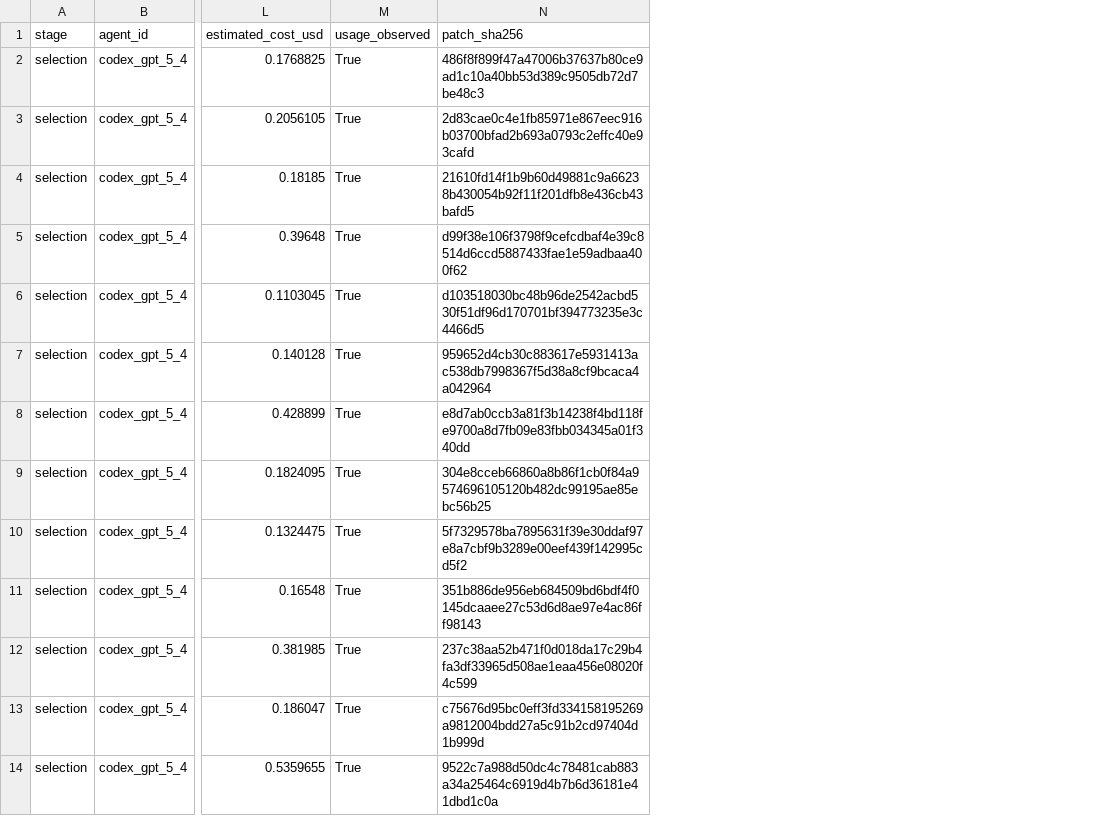
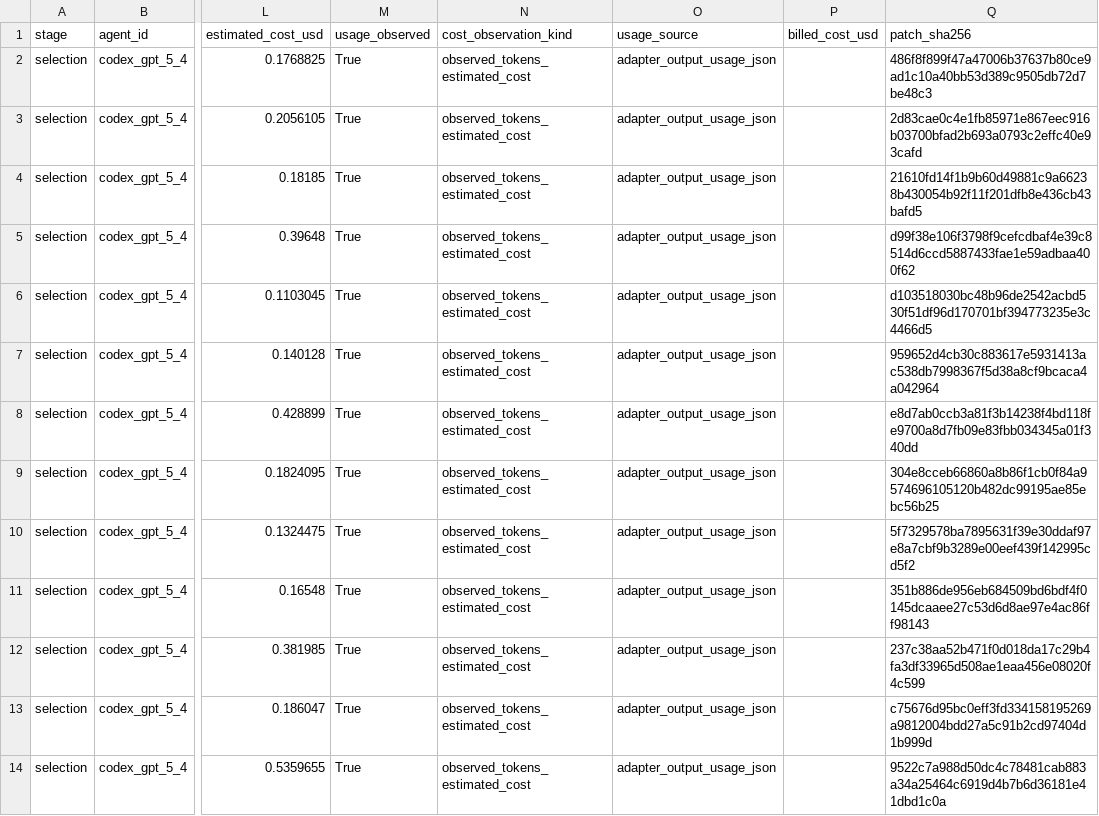
Before and after one commit to NeapolitanIcecream/barcarolle, a CSV file: experiments/agent_selection_demo/results/selection_score_table.csv, drawn as a sheet; only a part is shown, gaps mark what is left out; the diff names each change by its address in the sheet, - before the commit and + after, or states it on an @@ line.

Commit message:
demo: harden tooling hygiene

```diff
--- a/experiments/agent_selection_demo/results/selection_score_table.csv
+++ b/experiments/agent_selection_demo/results/selection_score_table.csv
+column N (cost_observation_kind), rows 2-14: all observed_tokens_estimated_cost
+column O (usage_source), rows 2-14: all adapter_output_usage_json
+column P (billed_cost_usd), empty
```
Also changed, not shown: experiments/agent_selection_demo/results/holdout_score_table.csv, experiments/agent_selection_demo/results/smoke_score_table.csv, 18 other files.
